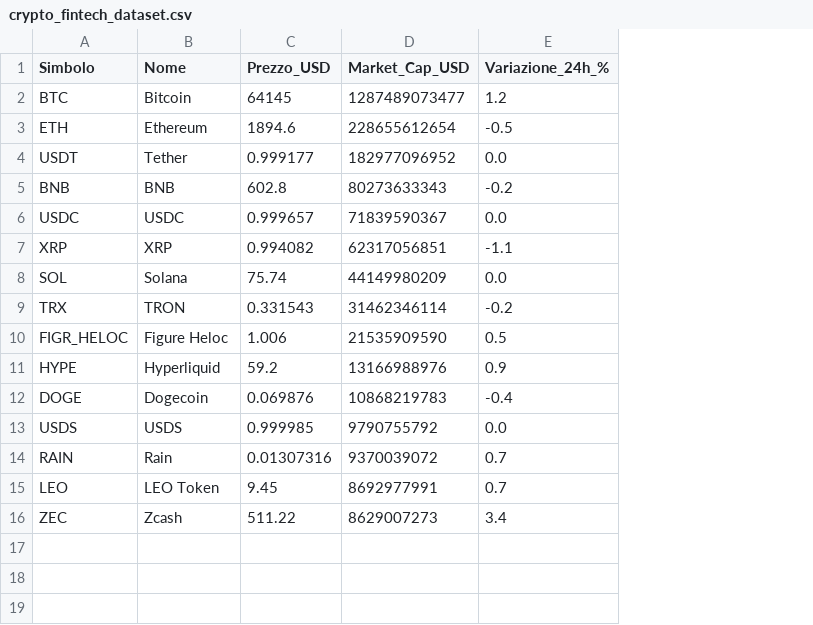
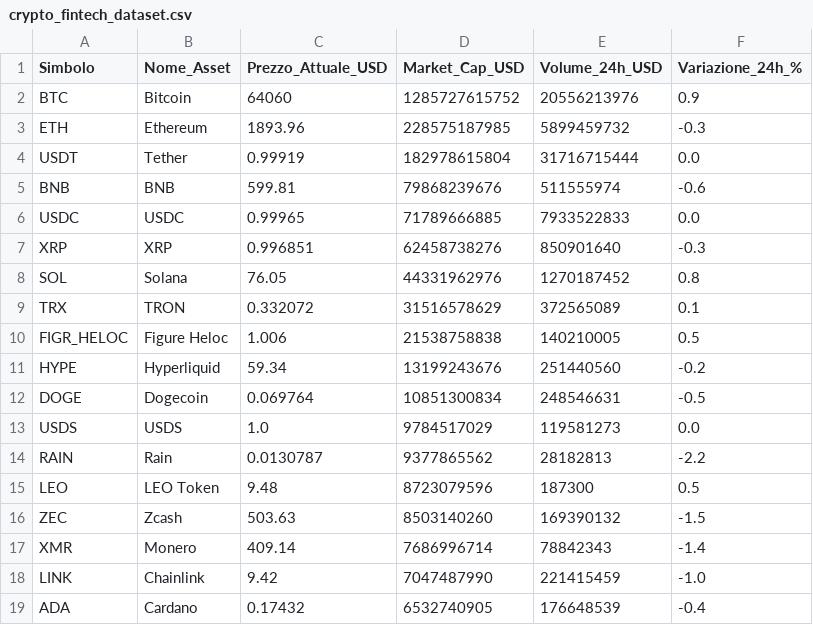
Before and after one commit to fformigoniff-sys/open-b2b-datasets-ai-market-intelligence, a CSV file: crypto_fintech_dataset.csv, drawn as a sheet; only a part is shown; removed rows and columns are numbered as before the commit, all else as after; the diff covers the shown part only; the diff names each change by its address in the sheet, - before the commit and + after, or states it on an @@ line.

```diff
--- a/crypto_fintech_dataset.csv
+++ b/crypto_fintech_dataset.csv
-column C (Prezzo_USD), rows 2-16: 64145 | 1894.6 | 0.999177 | 602.8 | 0.999657 | 0.994082 | 75.74 | 0.331543 | 1.006 | 59.2 | 0.069876 | 0.999985 | 0.01307316 | 9.45 | 511.22
+column C (Prezzo_Attuale_USD), rows 2-16: 64060 | 1893.96 | 0.99919 | 599.81 | 0.99965 | 0.996851 | 76.05 | 0.332072 | 1.006 | 59.34 | 0.069764 | 1.0 | 0.0130787 | 9.48 | 503.63
+column E (Volume_24h_USD), rows 2-16: 20556213976 | 5899459732 | 31716715444 | 511555974 | 7933522833 | 850901640 | 1270187452 | 372565089 | 140210005 | 251440560 | 248546631 | 119581273 | 28182813 | 187300 | 169390132
-B1: Nome
+B1: Nome_Asset
-D2 (Market_Cap_USD): 1287489073477
+D2 (Market_Cap_USD): 1285727615752
-F2 (Variazione_24h_%): 1.2
+F2 (Variazione_24h_%): 0.9
-D3 (Market_Cap_USD): 228655612654
+D3 (Market_Cap_USD): 228575187985
-F3 (Variazione_24h_%): -0.5
+F3 (Variazione_24h_%): -0.3
-D4 (Market_Cap_USD): 182977096952
+D4 (Market_Cap_USD): 182978615804
-D5 (Market_Cap_USD): 80273633343
+D5 (Market_Cap_USD): 79868239676
-F5 (Variazione_24h_%): -0.2
+F5 (Variazione_24h_%): -0.6
-D6 (Market_Cap_USD): 71839590367
+D6 (Market_Cap_USD): 71789666885
-D7 (Market_Cap_USD): 62317056851
+D7 (Market_Cap_USD): 62458738276
-F7 (Variazione_24h_%): -1.1
+F7 (Variazione_24h_%): -0.3
-D8 (Market_Cap_USD): 44149980209
+D8 (Market_Cap_USD): 44331962976
-F8 (Variazione_24h_%): 0.0
+F8 (Variazione_24h_%): 0.8
-D9 (Market_Cap_USD): 31462346114
+D9 (Market_Cap_USD): 31516578629
-F9 (Variazione_24h_%): -0.2
+F9 (Variazione_24h_%): 0.1
-D10 (Market_Cap_USD): 21535909590
+D10 (Market_Cap_USD): 21538758838
-D11 (Market_Cap_USD): 13166988976
+D11 (Market_Cap_USD): 13199243676
-F11 (Variazione_24h_%): 0.9
+F11 (Variazione_24h_%): -0.2
-D12 (Market_Cap_USD): 10868219783
+D12 (Market_Cap_USD): 10851300834
-F12 (Variazione_24h_%): -0.4
+F12 (Variazione_24h_%): -0.5
-D13 (Market_Cap_USD): 9790755792
+D13 (Market_Cap_USD): 9784517029
-D14 (Market_Cap_USD): 9370039072
+D14 (Market_Cap_USD): 9377865562
-F14 (Variazione_24h_%): 0.7
+F14 (Variazione_24h_%): -2.2
-D15 (Market_Cap_USD): 8692977991
+D15 (Market_Cap_USD): 8723079596
-F15 (Variazione_24h_%): 0.7
+F15 (Variazione_24h_%): 0.5
-D16 (Market_Cap_USD): 8629007273
+D16 (Market_Cap_USD): 8503140260
-F16 (Variazione_24h_%): 3.4
+F16 (Variazione_24h_%): -1.5
+row 17: XMR | Monero | 409.14 | 7686996714 | 78842343 | -1.4
+row 18: LINK | Chainlink | 9.42 | 7047487990 | 221415459 | -1.0
+row 19: ADA | Cardano | 0.17432 | 6532740905 | 176648539 | -0.4
```
Also changed, not shown: 12 added rows elsewhere in this file, public_tenders_dataset.csv, real_estate_omi_dataset.csv, 3 other files.
